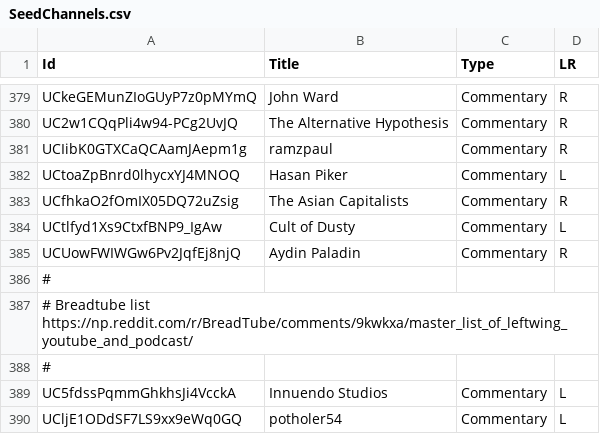
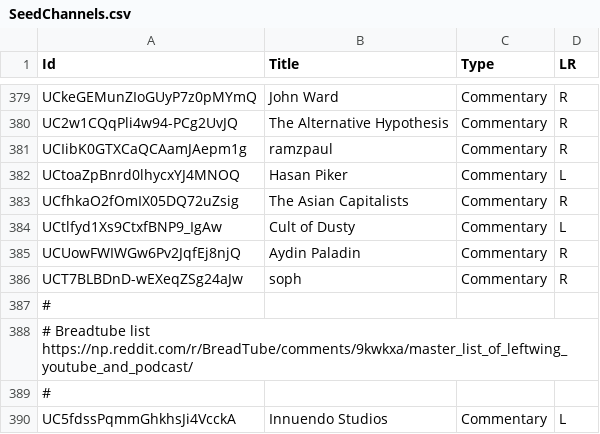
Before and after one commit to markledwich2/Recfluence, a CSV file: Data/SeedChannels.csv, drawn as a sheet; only a part is shown, gaps mark what is left out; the shorter side is filled out with more unchanged rows; the diff names each change by its address in the sheet, - before the commit and + after, or states it on an @@ line.

Commit message:
added soph channel

```diff
--- a/Data/SeedChannels.csv
+++ b/Data/SeedChannels.csv
+row 386: UCT7BLBDnD-wEXeqZSg24aJw | soph | Commentary | R
```
